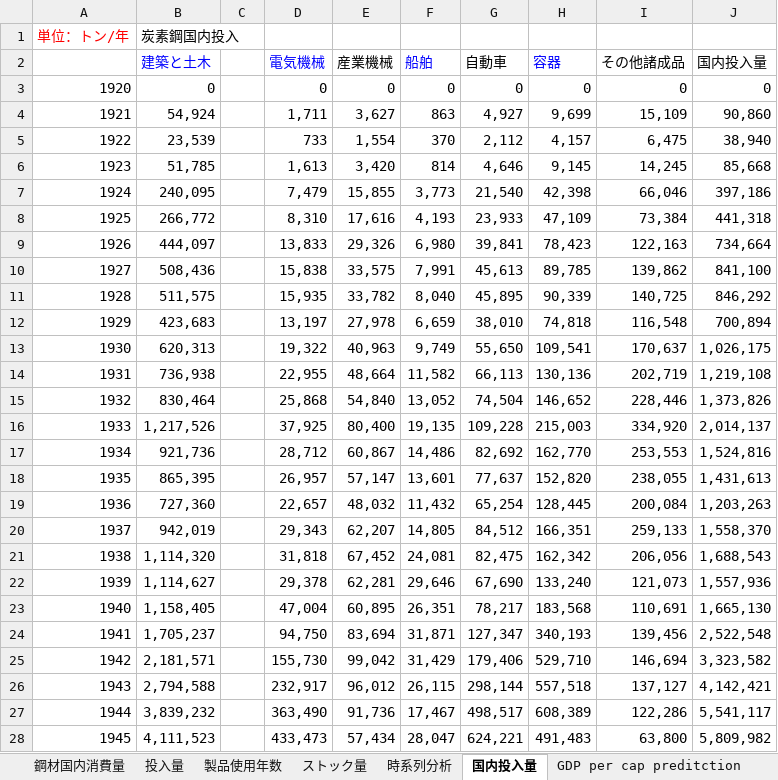
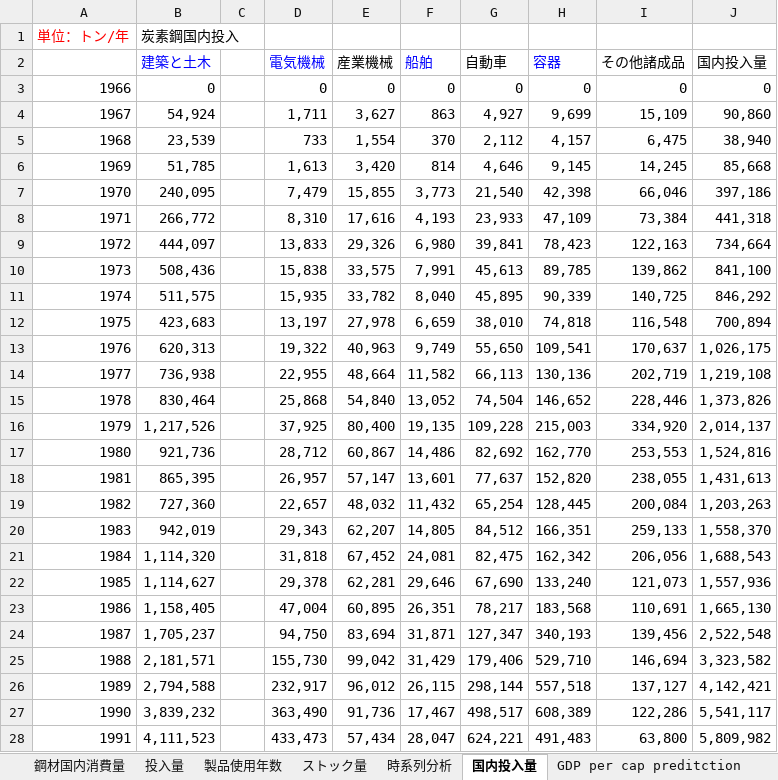
Before and after one commit to shozemi-thai/shozemi-thai, an Excel workbook: データ解析_2_J4210494 2.xlsx, sheet 国内投入量, drawn as a sheet; only a part is shown; values as stored, in another font and other column widths than the file's, no borders; charts and pictures not drawn; the diff covers the shown part only; the diff names each change by its address in the sheet, - before the commit and + after, or states it on an @@ line.

```diff
--- a/データ解析_2_J4210494 2.xlsx (sheet 国内投入量)
+++ b/データ解析_2_J4210494 2.xlsx (sheet 国内投入量)
-A3: 1920
+A3: 1966
-A4: 1921
+A4: 1967
-A5: 1922
+A5: 1968
-A6: 1923
+A6: 1969
-A7: 1924
+A7: 1970
-A8: 1925
+A8: 1971
-A9: 1926
+A9: 1972
-A10: 1927
+A10: 1973
-A11: 1928
+A11: 1974
-A12: 1929
+A12: 1975
-A13: 1930
+A13: 1976
-A14: 1931
+A14: 1977
-A15: 1932
+A15: 1978
-A16: 1933
+A16: 1979
-A17: 1934
+A17: 1980
-A18: 1935
+A18: 1981
-A19: 1936
+A19: 1982
-A20: 1937
+A20: 1983
-A21: 1938
+A21: 1984
-A22: 1939
+A22: 1985
-A23: 1940
+A23: 1986
-A24: 1941
+A24: 1987
-A25: 1942
+A25: 1988
-A26: 1943
+A26: 1989
-A27: 1944
+A27: 1990
-A28: 1945
+A28: 1991
```
Also changed, not shown: 21 edited cells elsewhere in this sheet, other sheet tabs, charts or pictures, 1 other file.
